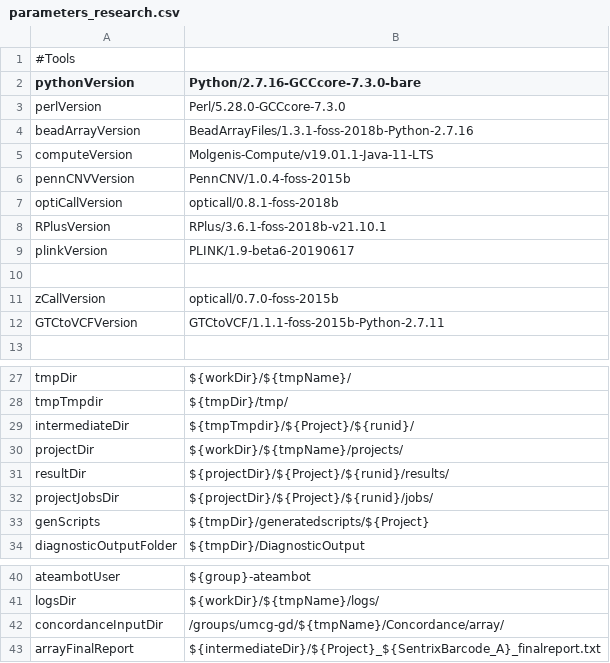
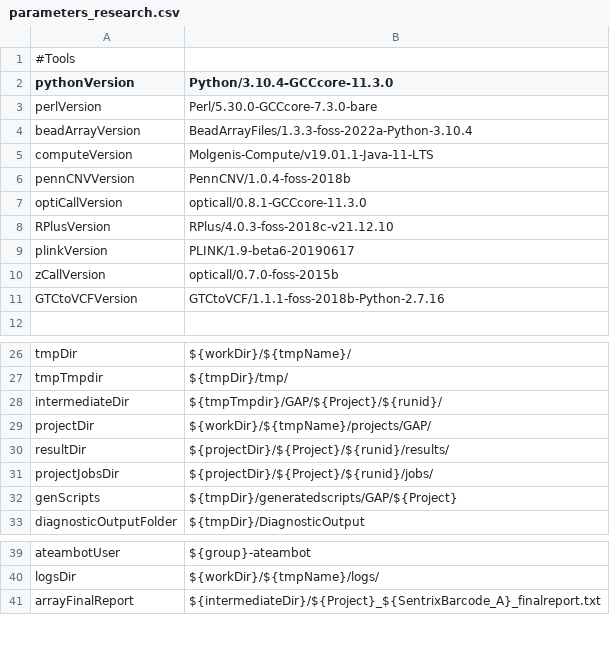
Before and after one commit to molgenis/GAP, a CSV file: parameters_research.csv, drawn as a sheet; only a part is shown, gaps mark what is left out.

Commit message:
updated parameters to bucketing system GAP + updated tool versions

```diff
--- a/parameters_research.csv
+++ b/parameters_research.csv
@@ -1,13 +1,12 @@
 #Tools
-pythonVersion,Python/2.7.16-GCCcore-7.3.0-bare
-perlVersion,Perl/5.28.0-GCCcore-7.3.0
-beadArrayVersion,BeadArrayFiles/1.3.1-foss-2018b-Python-2.7.16
+pythonVersion,Python/3.10.4-GCCcore-11.3.0
+perlVersion,Perl/5.30.0-GCCcore-7.3.0-bare
+beadArrayVersion,BeadArrayFiles/1.3.3-foss-2022a-Python-3.10.4
 computeVersion,Molgenis-Compute/v19.01.1-Java-11-LTS
-pennCNVVersion,PennCNV/1.0.4-foss-2015b
-optiCallVersion,opticall/0.8.1-foss-2018b
-RPlusVersion,RPlus/3.6.1-foss-2018b-v21.10.1
+pennCNVVersion,PennCNV/1.0.4-foss-2018b
+optiCallVersion,opticall/0.8.1-GCCcore-11.3.0
+RPlusVersion,RPlus/4.0.3-foss-2018c-v21.12.10
 plinkVersion,PLINK/1.9-beta6-20190617
-
 zCallVersion,opticall/0.7.0-foss-2015b
-GTCtoVCFVersion,GTCtoVCF/1.1.1-foss-2015b-Python-2.7.11
+GTCtoVCFVersion,GTCtoVCF/1.1.1-foss-2018b-Python-2.7.16
 
@@ -28,7 +27,7 @@ tmpDir,${workDir}/${tmpName}/
 tmpTmpdir,${tmpDir}/tmp/
-intermediateDir,${tmpTmpdir}/${Project}/${runid}/
-projectDir,${workDir}/${tmpName}/projects/
+intermediateDir,${tmpTmpdir}/GAP/${Project}/${runid}/
+projectDir,${workDir}/${tmpName}/projects/GAP/
 resultDir,${projectDir}/${Project}/${runid}/results/
 projectJobsDir,${projectDir}/${Project}/${runid}/jobs/
-genScripts,${tmpDir}/generatedscripts/${Project}
+genScripts,${tmpDir}/generatedscripts/GAP/${Project}
 diagnosticOutputFolder,${tmpDir}/DiagnosticOutput
@@ -41,3 +40,2 @@ ateambotUser,${group}-ateambot
 logsDir,${workDir}/${tmpName}/logs/
-concordanceInputDir,/groups/umcg-gd/${tmpName}/Concordance/array/
 arrayFinalReport,${intermediateDir}/${Project}_${SentrixBarcode_A}_finalreport.txt
```
